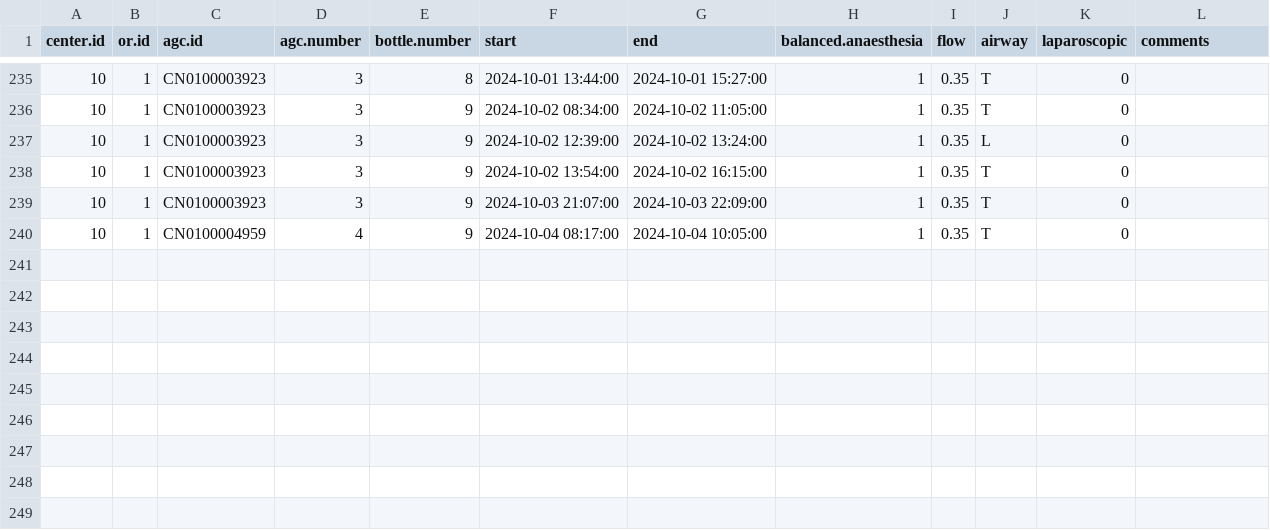
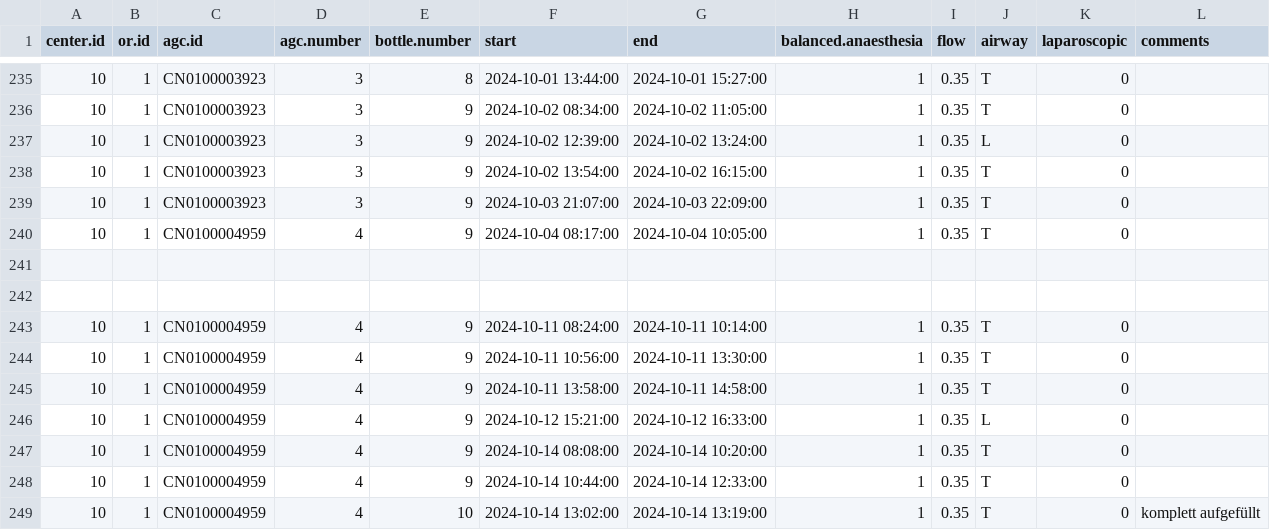
Before and after one commit to umg-minai/vct-or-mc, a CSV file: raw-data/crfs/10-01.csv, drawn as a sheet; only a part is shown, gaps mark what is left out; the diff names each change by its address in the sheet, - before the commit and + after, or states it on an @@ line.

```diff
--- a/raw-data/crfs/10-01.csv
+++ b/raw-data/crfs/10-01.csv
+row 241: (empty)
+row 242: (empty)
+row 243: 10 | 1 | CN0100004959 | 4 | 9 | 2024-10-11 08:24:00 | 2024-10-11 10:14:00 | 1 | 0.35 | T | 0
+row 244: 10 | 1 | CN0100004959 | 4 | 9 | 2024-10-11 10:56:00 | 2024-10-11 13:30:00 | 1 | 0.35 | T | 0
+row 245: 10 | 1 | CN0100004959 | 4 | 9 | 2024-10-11 13:58:00 | 2024-10-11 14:58:00 | 1 | 0.35 | T | 0
+row 246: 10 | 1 | CN0100004959 | 4 | 9 | 2024-10-12 15:21:00 | 2024-10-12 16:33:00 | 1 | 0.35 | L | 0
+row 247: 10 | 1 | CN0100004959 | 4 | 9 | 2024-10-14 08:08:00 | 2024-10-14 10:20:00 | 1 | 0.35 | T | 0
+row 248: 10 | 1 | CN0100004959 | 4 | 9 | 2024-10-14 10:44:00 | 2024-10-14 12:33:00 | 1 | 0.35 | T | 0
+row 249: 10 | 1 | CN0100004959 | 4 | 10 | 2024-10-14 13:02:00 | 2024-10-14 13:19:00 | 1 | 0.35 | T | 0 | komplett aufgefüllt
```
Also changed, not shown: raw-data/crfs/09-02.csv, raw-data/crfs/09-03.csv.
